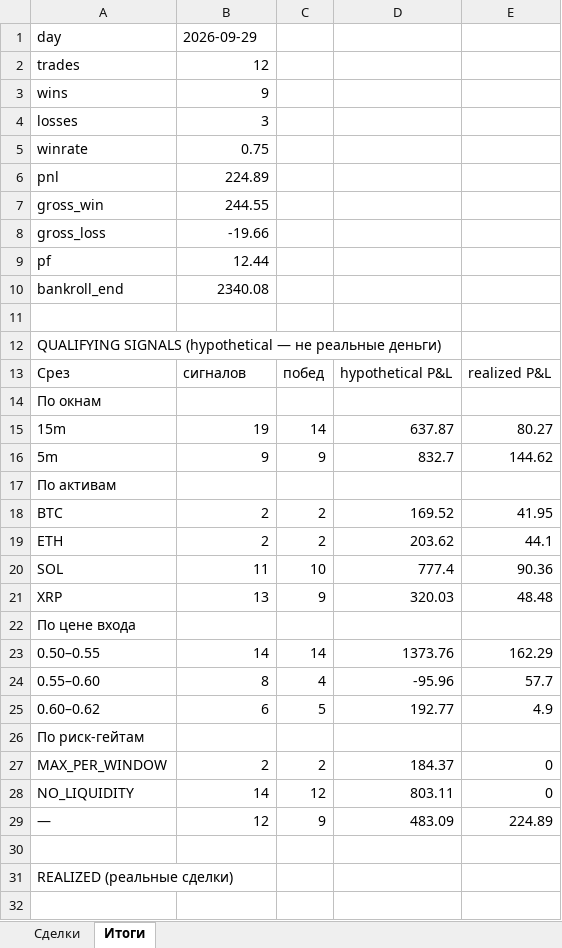
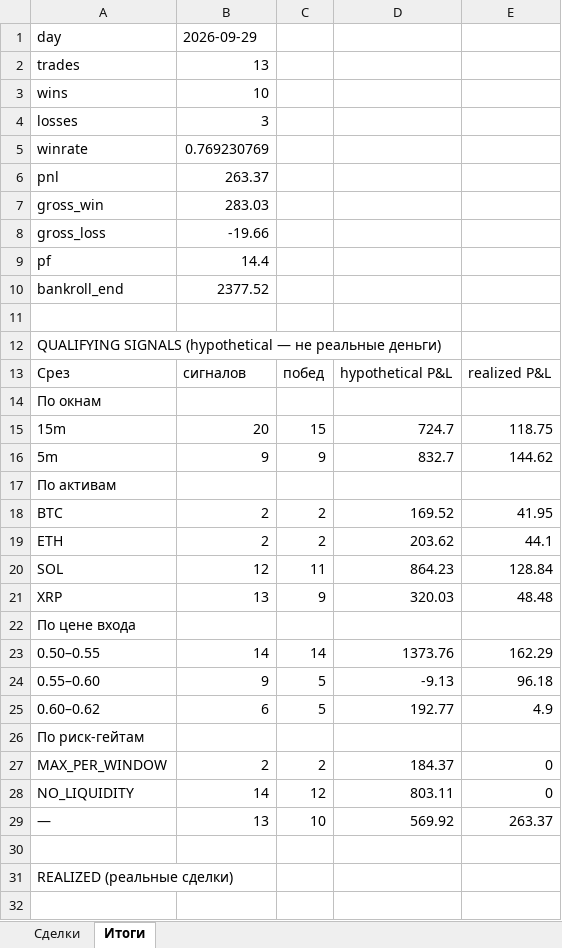
Before and after one commit to n85t594ht5-creator/polybot, an Excel workbook: reports/2026-09-29.xlsx, sheet Итоги, drawn as a sheet; only a part is shown; values as stored, in another font and other column widths than the file's, no borders; removed rows and columns are numbered as before the commit, all else as after; the diff covers the shown part only; the diff names each change by its address in the sheet, - before the commit and + after, or states it on an @@ line.

```diff
--- a/reports/2026-09-29.xlsx (sheet Итоги)
+++ b/reports/2026-09-29.xlsx (sheet Итоги)
-B2: 12
+B2: 13
-B3: 9
+B3: 10
-B5: 0.75
+B5: 0.769230769
-B6: 224.89
+B6: 263.37
-B7: 244.55
+B7: 283.03
-B9: 12.44
+B9: 14.4
-B10: 2340.08
+B10: 2377.52
-row 15: 15m | 19 | 14 | 637.87 | 80.27
+row 15: 15m | 20 | 15 | 724.7 | 118.75
-row 20: SOL | 11 | 10 | 777.4 | 90.36
+row 20: SOL | 12 | 11 | 864.23 | 128.84
-row 24: 0.55–0.60 | 8 | 4 | -95.96 | 57.7
+row 24: 0.55–0.60 | 9 | 5 | -9.13 | 96.18
-row 29: — | 12 | 9 | 483.09 | 224.89
+row 29: — | 13 | 10 | 569.92 | 263.37
```
Also changed, not shown: 6 added rows and 5 removed rows elsewhere in this sheet, sheet Сделки, 5 other files.
